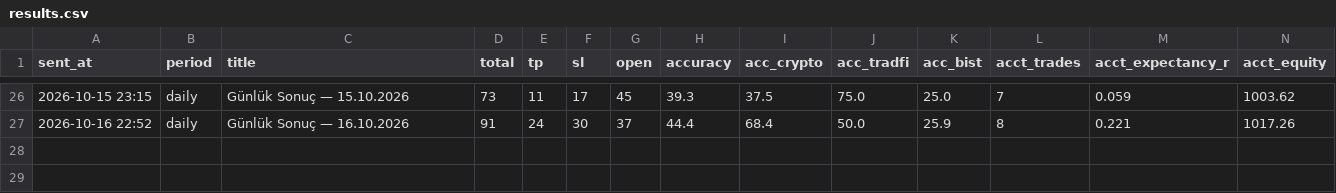
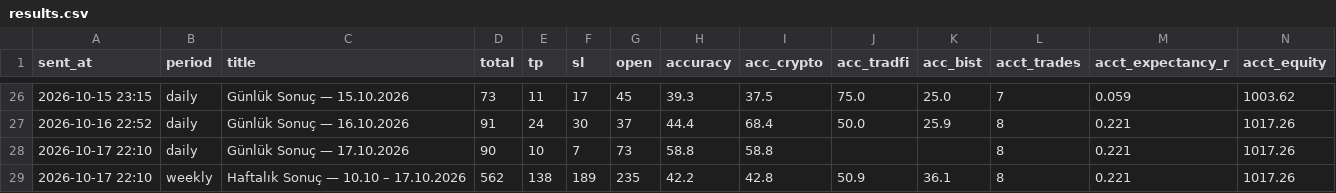
Before and after one commit to olgunkadirgulhan/moon-or-doom-bot, a CSV file: tracking/results.csv, drawn as a sheet; only a part is shown, gaps mark what is left out.

```diff
--- a/tracking/results.csv
+++ b/tracking/results.csv
@@ -27 +27,3 @@ sent_at,period,title,total,tp,sl,open,accuracy,acc_crypto,acc_tradfi,acc_bist,ac
 2026-10-16 22:52,daily,Günlük Sonuç — 16.10.2026,91,24,30,37,44.4,68.4,50.0,25.9,8,0.221,1017.26
+2026-10-17 22:10,daily,Günlük Sonuç — 17.10.2026,90,10,7,73,58.8,58.8,,,8,0.221,1017.26
+2026-10-17 22:10,weekly,Haftalık Sonuç — 10.10 – 17.10.2026,562,138,189,235,42.2,42.8,50.9,36.1,8,0.221,1017.26
```
Also changed, not shown: 1 other file.
